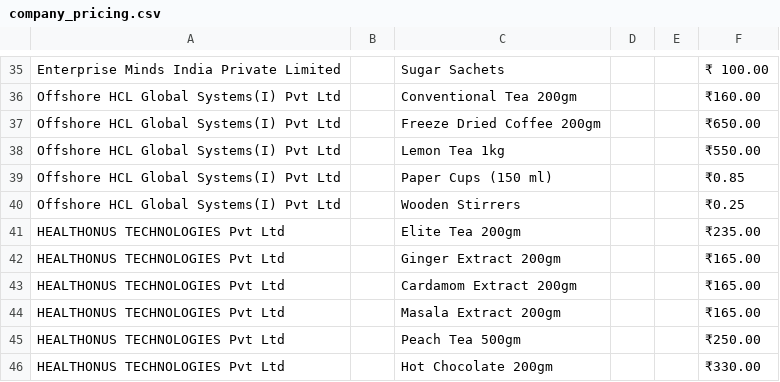
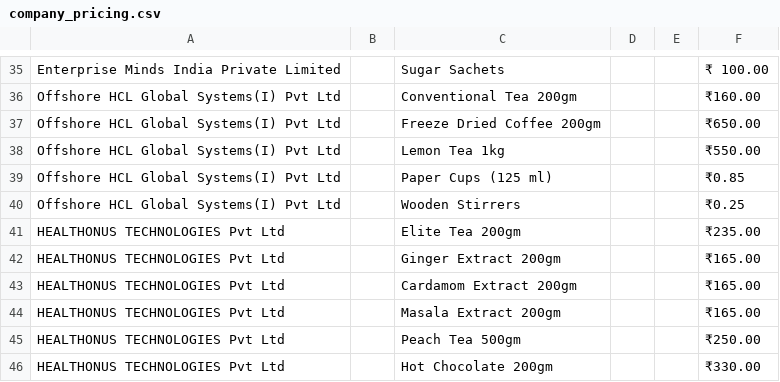
Before and after one commit to 1272Sk/s4invoice-generator, a CSV file: company_pricing.csv, drawn as a sheet; only a part is shown, gaps mark what is left out; the diff covers the shown part only.

```diff
--- a/company_pricing.csv
+++ b/company_pricing.csv
@@ -38,3 +38,3 @@ Enterprise Minds India Private Limited,,Sugar Sachets,,,₹ 100.00
  Offshore HCL Global Systems(I) Pvt Ltd,,Lemon Tea 1kg,,,₹550.00
- Offshore HCL Global Systems(I) Pvt Ltd,,Paper Cups (150 ml),,,₹0.85
+ Offshore HCL Global Systems(I) Pvt Ltd,,Paper Cups (125 ml),,,₹0.85
  Offshore HCL Global Systems(I) Pvt Ltd,,Wooden Stirrers,,,₹0.25
```
Also changed, not shown: 65 added rows elsewhere in this file, products.csv, 1 other file.
